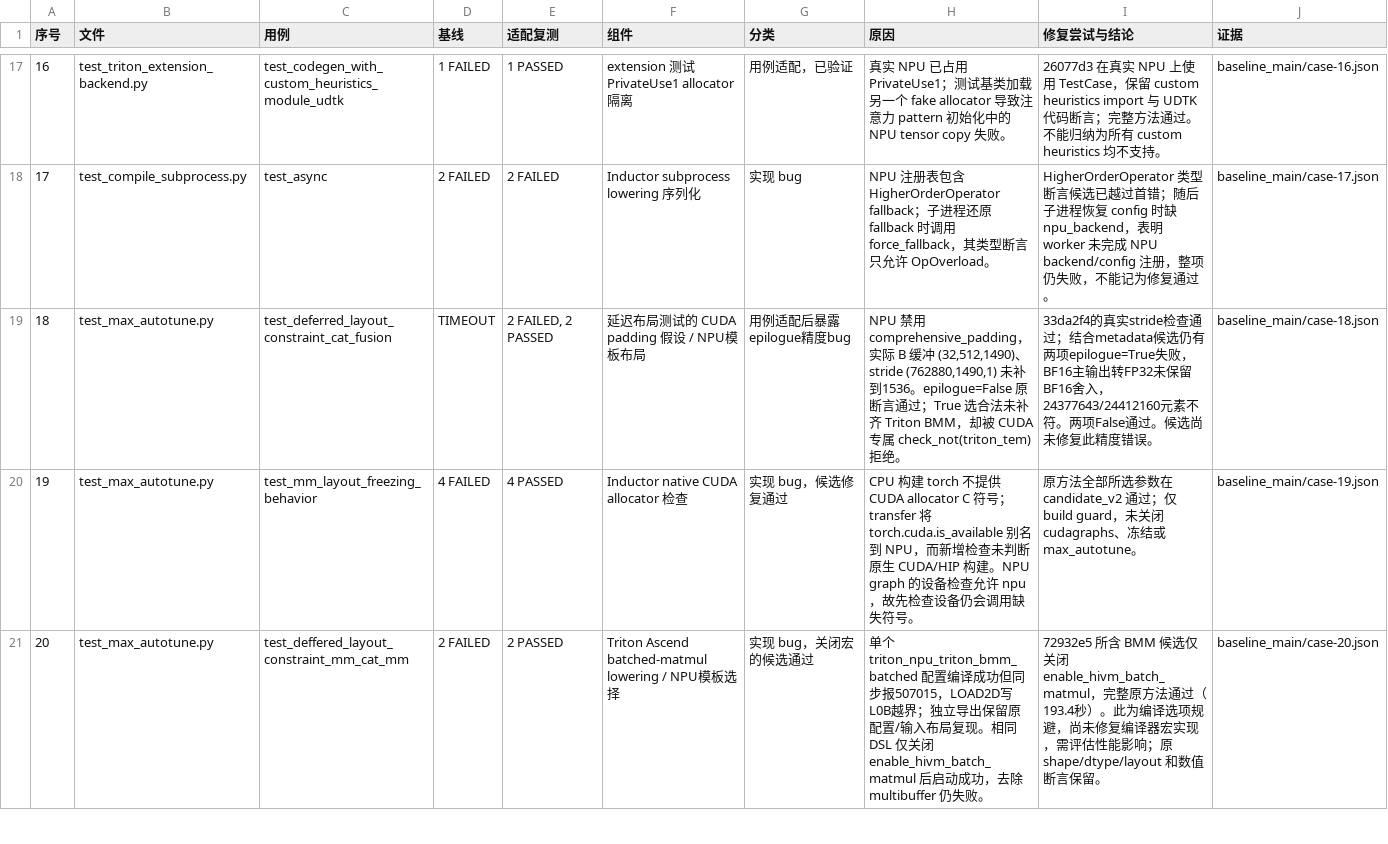
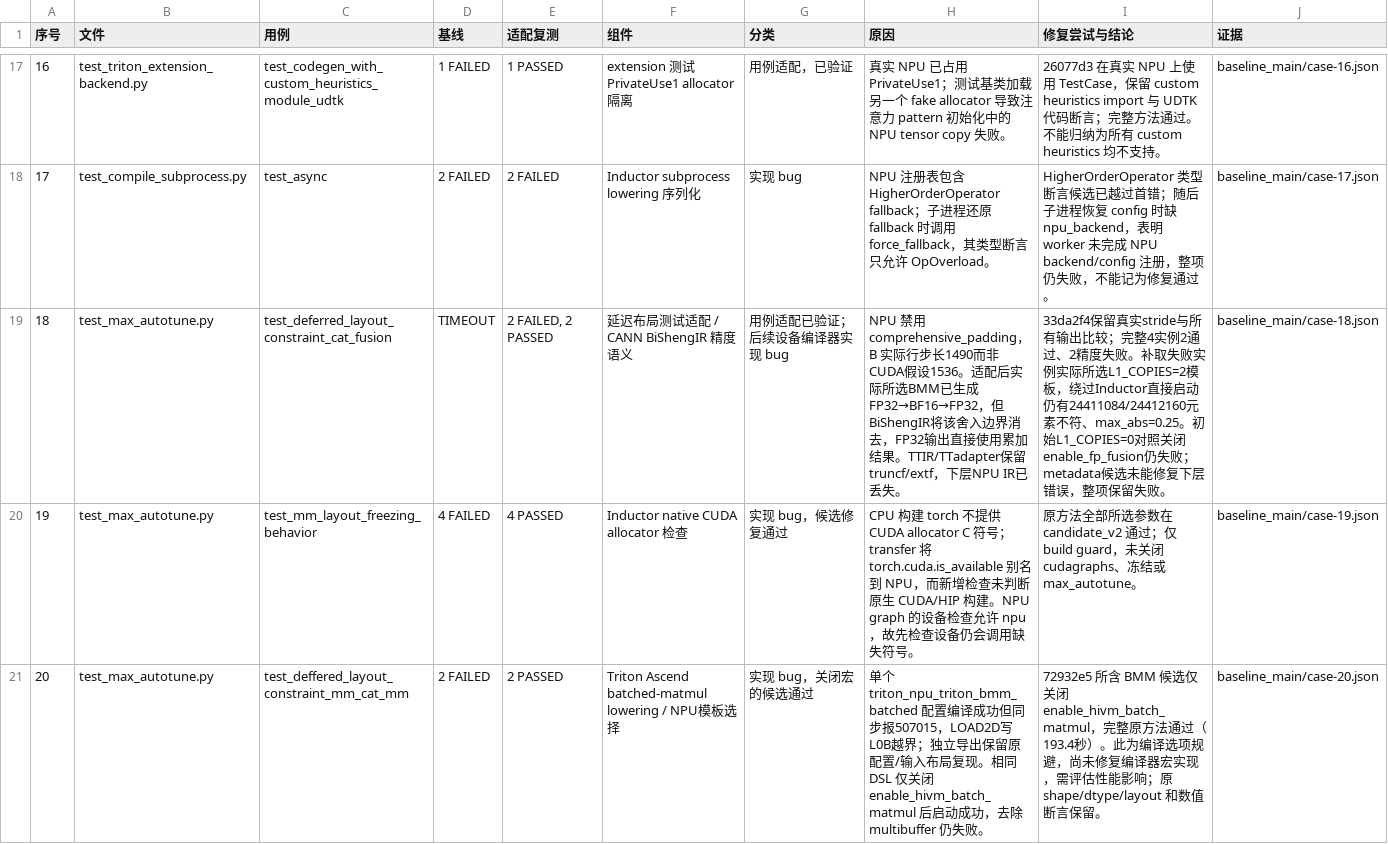
Before and after one commit to limbochao/torch-learn, a CSV file: artifacts/npu-inductor-boundary-20261028/results.csv, drawn as a sheet; only a part is shown, gaps mark what is left out; the diff covers the shown part only.

Commit message:
Complete ordered 43-case NPU boundary investigation and evidence

```diff
--- a/artifacts/npu-inductor-boundary-20261028/results.csv
+++ b/artifacts/npu-inductor-boundary-20261028/results.csv
@@ -18,3 +18,3 @@
 17,test_compile_subprocess.py,test_async,2 FAILED,2 FAILED,Inductor subprocess lowering 序列化,实现 bug,NPU 注册表包含 HigherOrderOperator fallback；子进程还原 fallback 时调用 force_fallback，其类型断言只允许 OpOverload。,HigherOrderOperator 类型断言候选已越过首错；随后子进程恢复 config 时缺 npu_backend，表明 worker 未完成 NPU backend/config 注册，整项仍失败，不能记为修复通过。,baseline_main/case-17.json
-18,test_max_autotune.py,test_deferred_layout_constraint_cat_fusion,TIMEOUT,"2 FAILED, 2 PASSED",延迟布局测试的 CUDA padding 假设 / NPU模板布局,用例适配后暴露epilogue精度bug,"NPU 禁用 comprehensive_padding，实际 B 缓冲 (32,512,1490)、stride (762880,1490,1) 未补到1536。epilogue=False 原断言通过；True 选合法未补齐 Triton BMM，却被 CUDA 专属 check_not(triton_tem) 拒绝。",33da2f4的真实stride检查通过；结合metadata候选仍有两项epilogue=True失败，BF16主输出转FP32未保留BF16舍入，24377643/24412160元素不符。两项False通过。候选尚未修复此精度错误。,baseline_main/case-18.json
+18,test_max_autotune.py,test_deferred_layout_constraint_cat_fusion,TIMEOUT,"2 FAILED, 2 PASSED",延迟布局测试适配 / CANN BiShengIR 精度语义,用例适配已验证；后续设备编译器实现 bug,NPU 禁用 comprehensive_padding，B 实际行步长1490而非CUDA假设1536。适配后实际所选BMM已生成FP32→BF16→FP32，但BiShengIR将该舍入边界消去，FP32输出直接使用累加结果。TTIR/TTadapter保留truncf/extf，下层NPU IR已丢失。,33da2f4保留真实stride与所有输出比较；完整4实例2通过、2精度失败。补取失败实例实际所选L1_COPIES=2模板，绕过Inductor直接启动仍有24411084/24412160元素不符、max_abs=0.25。初始L1_COPIES=0对照关闭enable_fp_fusion仍失败；metadata候选未能修复下层错误，整项保留失败。,baseline_main/case-18.json
 19,test_max_autotune.py,test_mm_layout_freezing_behavior,4 FAILED,4 PASSED,Inductor native CUDA allocator 检查,实现 bug，候选修复通过,CPU 构建 torch 不提供 CUDA allocator C 符号；transfer 将 torch.cuda.is_available 别名到 NPU，而新增检查未判断原生 CUDA/HIP 构建。NPU graph 的设备检查允许 npu，故先检查设备仍会调用缺失符号。,原方法全部所选参数在 candidate_v2 通过；仅 build guard，未关闭 cudagraphs、冻结或 max_autotune。,baseline_main/case-19.json
```
Also changed, not shown: 8 edited cells elsewhere in this file, 55 other files.
